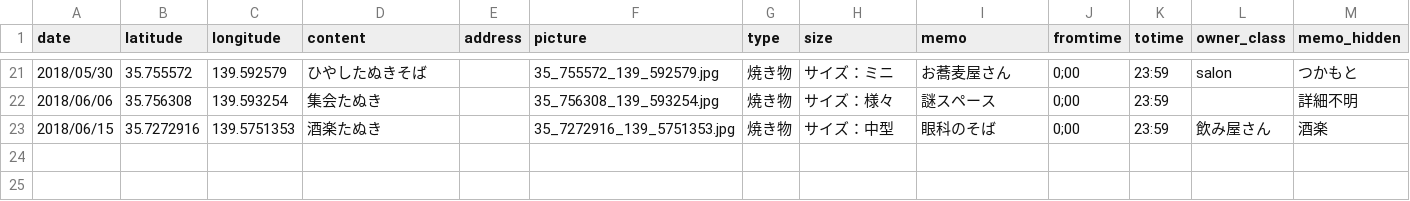
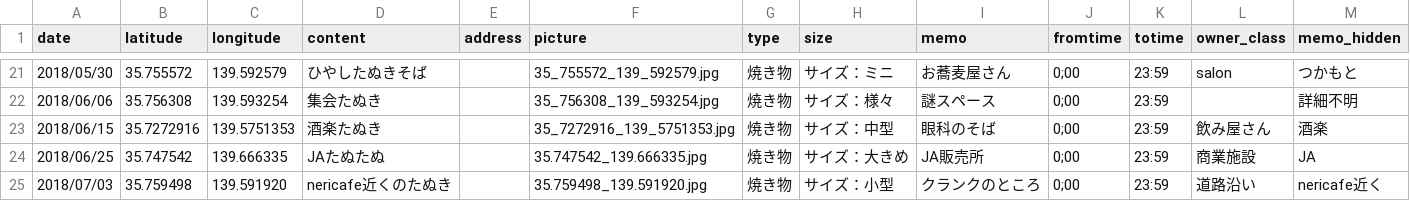
Before and after one commit to code4nerima/simplemap, a CSV file: data/data.csv, drawn as a sheet; only a part is shown, gaps mark what is left out.

```diff
--- a/data/data.csv
+++ b/data/data.csv
@@ -23 +23,3 @@ date,latitude,longitude,content,address,picture,type,size,memo,fromtime,totime,o
 2018/06/15,35.7272916,139.5751353,酒楽たぬき,,35_7272916_139_5751353.jpg,焼き物,サイズ：中型,眼科のそば,0;00,23:59,飲み屋さん,酒楽
+2018/06/25,35.747542,139.666335,JAたぬたぬ,,35.747542_139.666335.jpg,焼き物,サイズ：大きめ,JA販売所,0;00,23:59,商業施設,JA
+2018/07/03,35.759498,139.591920,nericafe近くのたぬき,,35.759498_139.591920.jpg,焼き物,サイズ：小型,クランクのところ,0;00,23:59,道路沿い,nericafe近く
```
Also changed, not shown: 3 other files.
